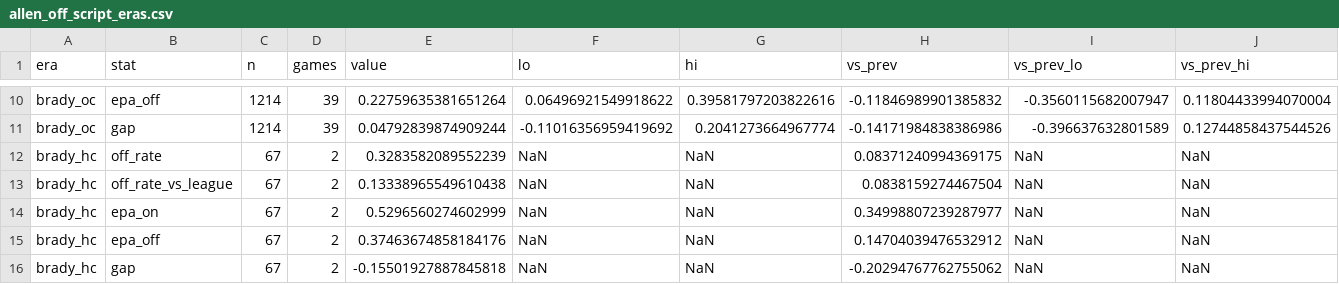
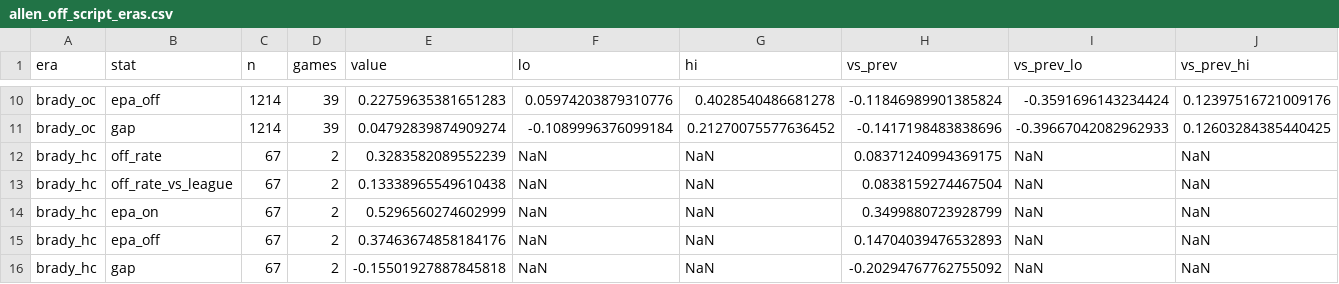
Before and after one commit to marcus-kane/bills-data, a CSV file: data/derived/allen_off_script_eras.csv, drawn as a sheet; only a part is shown, gaps mark what is left out; the diff covers the shown part only; the diff names each change by its address in the sheet, - before the commit and + after, or states it on an @@ line.

```diff
--- a/data/derived/allen_off_script_eras.csv
+++ b/data/derived/allen_off_script_eras.csv
-E10 (value): 0.22759635381651264
+E10 (value): 0.22759635381651283
-F10 (lo): 0.06496921549918622
+F10 (lo): 0.05974203879310776
-G10 (hi): 0.39581797203822616
+G10 (hi): 0.4028540486681278
-H10 (vs_prev): -0.11846989901385832
+H10 (vs_prev): -0.11846989901385824
-I10 (vs_prev_lo): -0.3560115682007947
+I10 (vs_prev_lo): -0.3591696143234424
-J10 (vs_prev_hi): 0.11804433994070004
+J10 (vs_prev_hi): 0.12397516721009176
-E11 (value): 0.04792839874909244
+E11 (value): 0.04792839874909274
-F11 (lo): -0.11016356959419692
+F11 (lo): -0.1089996376099184
-G11 (hi): 0.2041273664967774
+G11 (hi): 0.21270075577636452
-H11 (vs_prev): -0.14171984838386986
+H11 (vs_prev): -0.1417198483838696
-I11 (vs_prev_lo): -0.396637632801589
+I11 (vs_prev_lo): -0.39667042082962933
-J11 (vs_prev_hi): 0.12744858437544526
+J11 (vs_prev_hi): 0.12603284385440425
-H14 (vs_prev): 0.34998807239287977
+H14 (vs_prev): 0.3499880723928799
-H15 (vs_prev): 0.14704039476532912
+H15 (vs_prev): 0.14704039476532893
-H16 (vs_prev): -0.20294767762755062
+H16 (vs_prev): -0.20294767762755092
```
Also changed, not shown: 27 edited cells elsewhere in this file, 8 other files.
